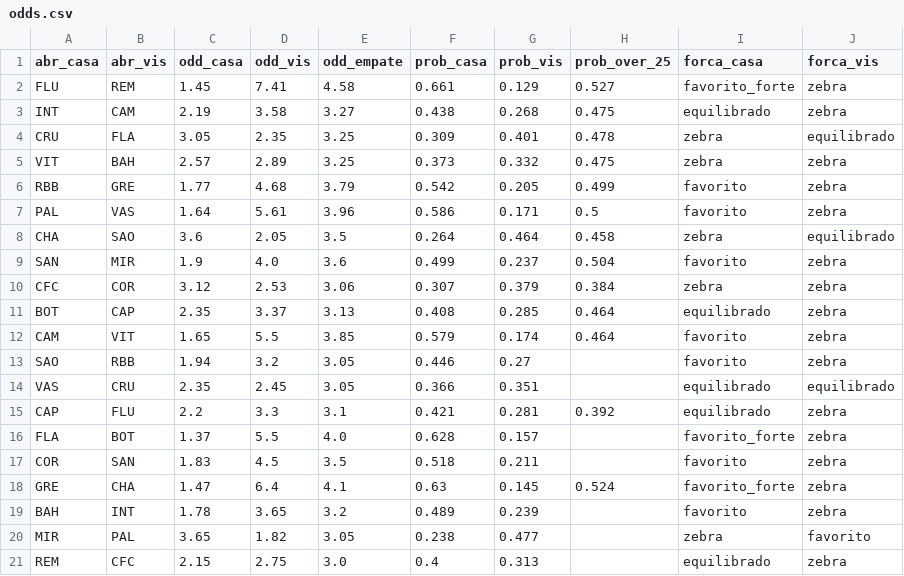
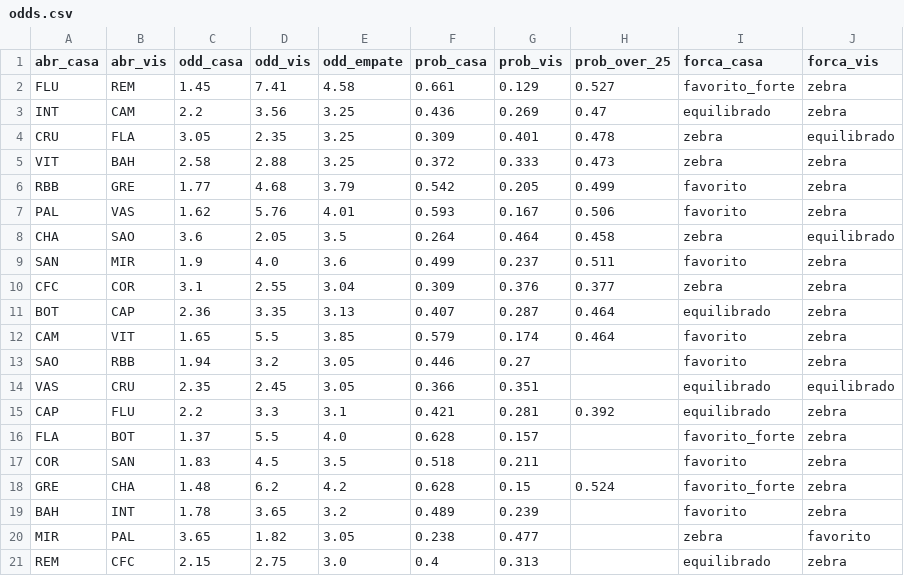
Before and after one commit to FilipeNamorato/namoratosdashboard, a CSV file: docs/data/current/odds.csv, drawn as a sheet; only a part is shown; the diff names each change by its address in the sheet, - before the commit and + after, or states it on an @@ line.

```diff
--- a/docs/data/current/odds.csv
+++ b/docs/data/current/odds.csv
-C3 (odd_casa): 2.19
+C3 (odd_casa): 2.2
-D3 (odd_vis): 3.58
+D3 (odd_vis): 3.56
-E3 (odd_empate): 3.27
+E3 (odd_empate): 3.25
-F3 (prob_casa): 0.438
+F3 (prob_casa): 0.436
-G3 (prob_vis): 0.268
+G3 (prob_vis): 0.269
-H3 (prob_over_25): 0.475
+H3 (prob_over_25): 0.47
-C5 (odd_casa): 2.57
+C5 (odd_casa): 2.58
-D5 (odd_vis): 2.89
+D5 (odd_vis): 2.88
-F5 (prob_casa): 0.373
+F5 (prob_casa): 0.372
-G5 (prob_vis): 0.332
+G5 (prob_vis): 0.333
-H5 (prob_over_25): 0.475
+H5 (prob_over_25): 0.473
-C7 (odd_casa): 1.64
+C7 (odd_casa): 1.62
-D7 (odd_vis): 5.61
+D7 (odd_vis): 5.76
-E7 (odd_empate): 3.96
+E7 (odd_empate): 4.01
-F7 (prob_casa): 0.586
+F7 (prob_casa): 0.593
-G7 (prob_vis): 0.171
+G7 (prob_vis): 0.167
-H7 (prob_over_25): 0.5
+H7 (prob_over_25): 0.506
-H9 (prob_over_25): 0.504
+H9 (prob_over_25): 0.511
-C10 (odd_casa): 3.12
+C10 (odd_casa): 3.1
-D10 (odd_vis): 2.53
+D10 (odd_vis): 2.55
-E10 (odd_empate): 3.06
+E10 (odd_empate): 3.04
-F10 (prob_casa): 0.307
+F10 (prob_casa): 0.309
-G10 (prob_vis): 0.379
+G10 (prob_vis): 0.376
-H10 (prob_over_25): 0.384
+H10 (prob_over_25): 0.377
-C11 (odd_casa): 2.35
+C11 (odd_casa): 2.36
-D11 (odd_vis): 3.37
+D11 (odd_vis): 3.35
-F11 (prob_casa): 0.408
+F11 (prob_casa): 0.407
-G11 (prob_vis): 0.285
+G11 (prob_vis): 0.287
-C18 (odd_casa): 1.47
+C18 (odd_casa): 1.48
-D18 (odd_vis): 6.4
+D18 (odd_vis): 6.2
-E18 (odd_empate): 4.1
+E18 (odd_empate): 4.2
-F18 (prob_casa): 0.63
+F18 (prob_casa): 0.628
-G18 (prob_vis): 0.145
+G18 (prob_vis): 0.15
```
Also changed, not shown: docs/data/current/atletas.csv, docs/data/current/log.csv, 9 other files.
